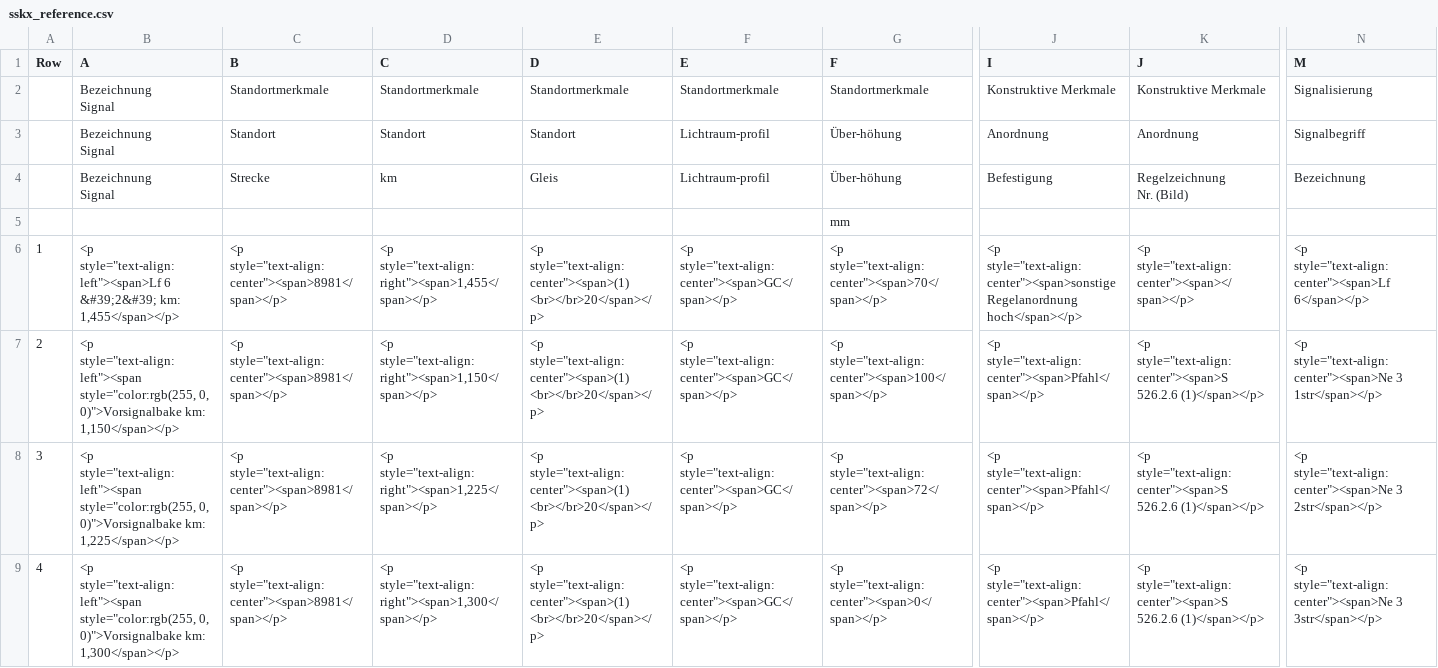
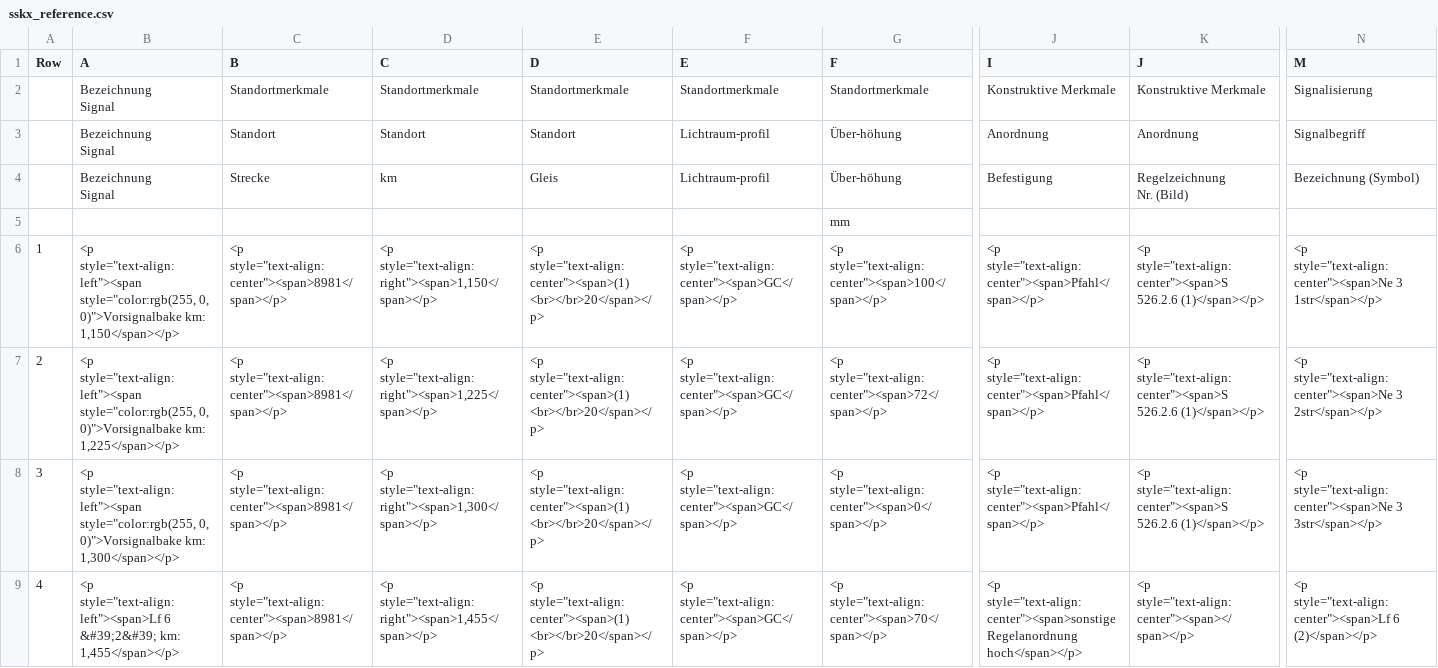
Before and after one commit to eclipse-set/set, a CSV file: java/bundles/org.eclipse.set.swtbot/test_res/table_reference/pphn_1_10_0_3/Stellbereich 3/sskx_reference.csv, drawn as a sheet; only a part is shown, gaps mark what is left out; the diff names each change by its address in the sheet, - before the commit and + after, or states it on an @@ line.

Commit message:
Sskx: update something (#2339)
* Sskx: update something

* Update sskx vorlage

* Update table reference

---------

Co-authored-by: eclipse-set-bot <set-bot@eclipse.org>

```diff
--- a/java/bundles/org.eclipse.set.swtbot/test_res/table_reference/pphn_1_10_0_3/Stellbereich 3/sskx_reference.csv
+++ b/java/bundles/org.eclipse.set.swtbot/test_res/table_reference/pphn_1_10_0_3/Stellbereich 3/sskx_reference.csv
-N4 (M): Bezeichnung
+N4 (M): Bezeichnung (Symbol)
-B6 (A): <p style="text-align:left"><span>Lf 6 &#39;2&#39; km: 1,455</span></p>
+B6 (A): <p style="text-align:left"><span style="color:rgb(255, 0, 0)">Vorsignalbake km: 1,150</span></p>
-D6 (C): <p style="text-align:right"><span>1,455</span></p>
+D6 (C): <p style="text-align:right"><span>1,150</span></p>
-G6 (F): <p style="text-align:center"><span>70</span></p>
+G6 (F): <p style="text-align:center"><span>100</span></p>
-J6 (I): <p style="text-align:center"><span>sonstige Regelanordnung hoch</span></p>
+J6 (I): <p style="text-align:center"><span>Pfahl</span></p>
-K6 (J): <p style="text-align:center"><span></span></p>
+K6 (J): <p style="text-align:center"><span>S 526.2.6 (1)</span></p>
-N6 (M): <p style="text-align:center"><span>Lf 6</span></p>
+N6 (M): <p style="text-align:center"><span>Ne 3 1str</span></p>
-B7 (A): …0)">Vorsignalbake km: 1,150</span></p>
+B7 (A): …0)">Vorsignalbake km: 1,225</span></p>
-D7 (C): <p style="text-align:right"><span>1,150</span></p>
+D7 (C): <p style="text-align:right"><span>1,225</span></p>
-G7 (F): <p style="text-align:center"><span>100</span></p>
+G7 (F): <p style="text-align:center"><span>72</span></p>
-N7 (M): …style="text-align:center"><span>Ne 3 1str</span></p>
+N7 (M): …style="text-align:center"><span>Ne 3 2str</span></p>
-B8 (A): …0)">Vorsignalbake km: 1,225</span></p>
+B8 (A): …0)">Vorsignalbake km: 1,300</span></p>
-D8 (C): <p style="text-align:right"><span>1,225</span></p>
+D8 (C): <p style="text-align:right"><span>1,300</span></p>
-G8 (F): <p style="text-align:center"><span>72</span></p>
+G8 (F): <p style="text-align:center"><span>0</span></p>
-N8 (M): …style="text-align:center"><span>Ne 3 2str</span></p>
+N8 (M): …style="text-align:center"><span>Ne 3 3str</span></p>
-B9 (A): <p style="text-align:left"><span style="color:rgb(255, 0, 0)">Vorsignalbake km: 1,300</span></p>
+B9 (A): <p style="text-align:left"><span>Lf 6 &#39;2&#39; km: 1,455</span></p>
-D9 (C): <p style="text-align:right"><span>1,300</span></p>
+D9 (C): <p style="text-align:right"><span>1,455</span></p>
-G9 (F): <p style="text-align:center"><span>0</span></p>
+G9 (F): <p style="text-align:center"><span>70</span></p>
-J9 (I): <p style="text-align:center"><span>Pfahl</span></p>
+J9 (I): <p style="text-align:center"><span>sonstige Regelanordnung hoch</span></p>
-K9 (J): <p style="text-align:center"><span>S 526.2.6 (1)</span></p>
+K9 (J): <p style="text-align:center"><span></span></p>
-N9 (M): <p style="text-align:center"><span>Ne 3 3str</span></p>
+N9 (M): <p style="text-align:center"><span>Lf 6 (2)</span></p>
```
Also changed, not shown: 12 other files.
